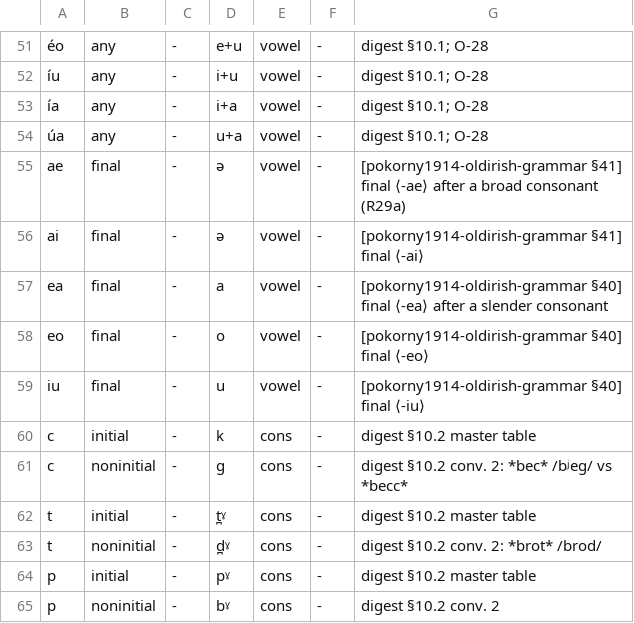
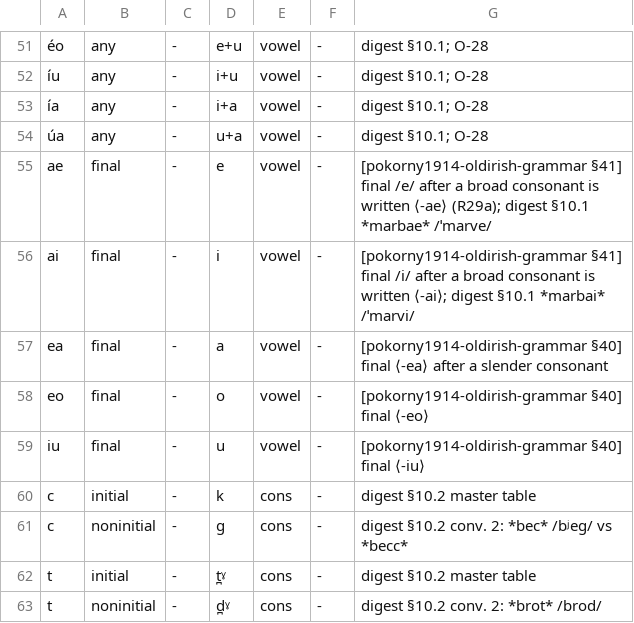
Before and after one commit to jkopczyn/phonotactics-naming, a TSV file: rules/old-irish-orthography.tsv, drawn as a sheet; only a part is shown, gaps mark what is left out; the shorter side is filled out with more unchanged rows; the diff names each change by its address in the sheet, - before the commit and + after, or states it on an @@ line.

```diff
--- a/rules/old-irish-orthography.tsv
+++ b/rules/old-irish-orthography.tsv
-D55: ə
+D55: e
-G55: …§41] final ⟨-ae⟩ after a broad consonant (R29a)
+G55: …§41] final /e/ after a broad consonant is written ⟨-ae⟩ (R29a); digest §10.1 *marbae* /ˈmarve/
-D56: ə
+D56: i
-G56: …§41] final ⟨-ai⟩
+G56: …§41] final /i/ after a broad consonant is written ⟨-ai⟩; digest §10.1 *marbai* /ˈmarvi/
```
Also changed, not shown: 4 other files.
